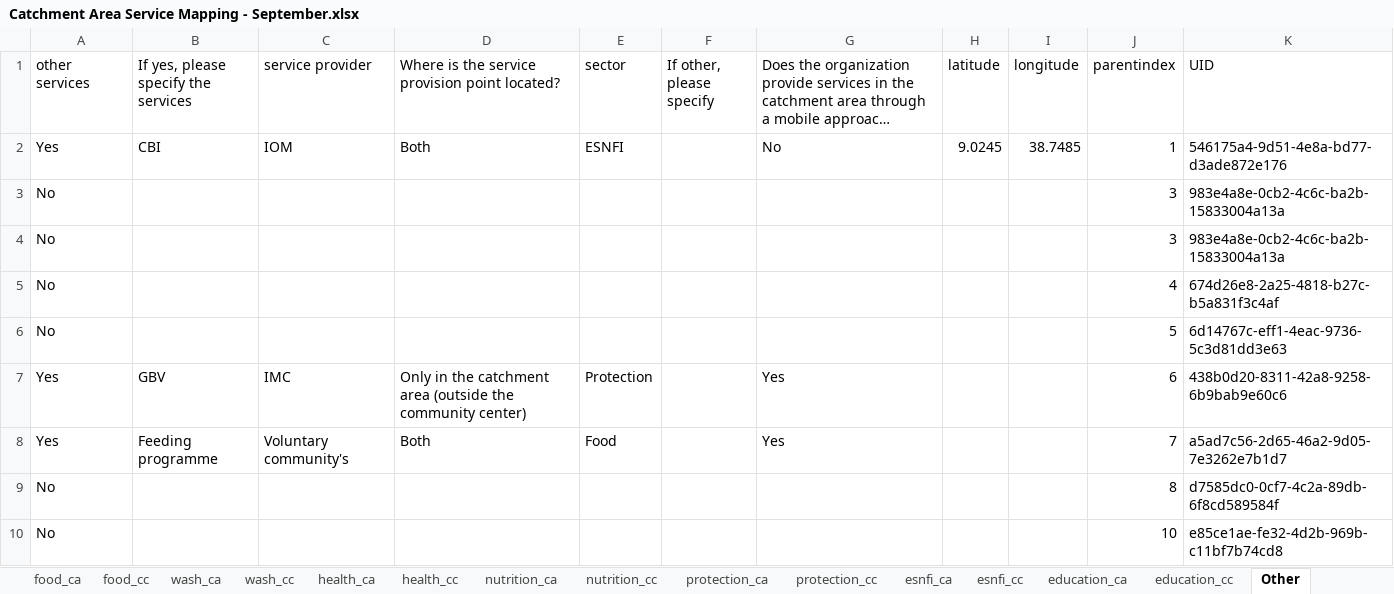
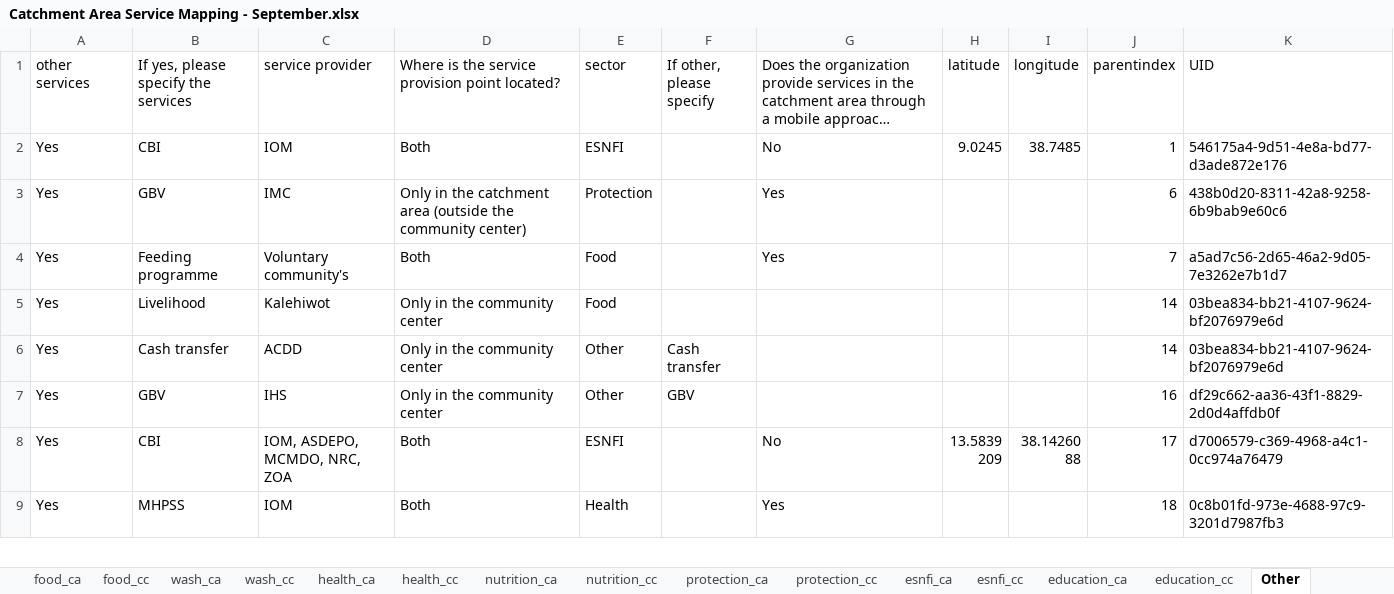
Before and after one commit to mezgebeabebe/cccmclusterethiopia, an Excel workbook: Catchment Area Service Mapping - September.xlsx, sheet Other, drawn as a sheet; only a part is shown; the shorter side is filled out with more unchanged rows; long unchanged cells end in …; values as stored, in another font and other column widths than the file's, no borders; the diff covers the shown part only; the diff names each change by its address in the sheet, - before the commit and + after, or states it on an @@ line.

Commit message:
Add files via upload

```diff
--- a/Catchment Area Service Mapping - September.xlsx (sheet Other)
+++ b/Catchment Area Service Mapping - September.xlsx (sheet Other)
-row 3: No |  |  |  |  |  |  |  |  | 3 | 983e4a8e-0cb2-4c6c-ba2b-15833004a13a
-row 4: No |  |  |  |  |  |  |  |  | 3 | 983e4a8e-0cb2-4c6c-ba2b-15833004a13a
-row 5: No |  |  |  |  |  |  |  |  | 4 | 674d26e8-2a25-4818-b27c-b5a831f3c4af
-row 6: No |  |  |  |  |  |  |  |  | 5 | 6d14767c-eff1-4eac-9736-5c3d81dd3e63
-row 9: No |  |  |  |  |  |  |  |  | 8 | d7585dc0-0cf7-4c2a-89db-6f8cd589584f
-row 10: No |  |  |  |  |  |  |  |  | 10 | e85ce1ae-fe32-4d2b-969b-c11bf7b74cd8
```
Also changed, not shown: 4 removed rows elsewhere in this sheet.
